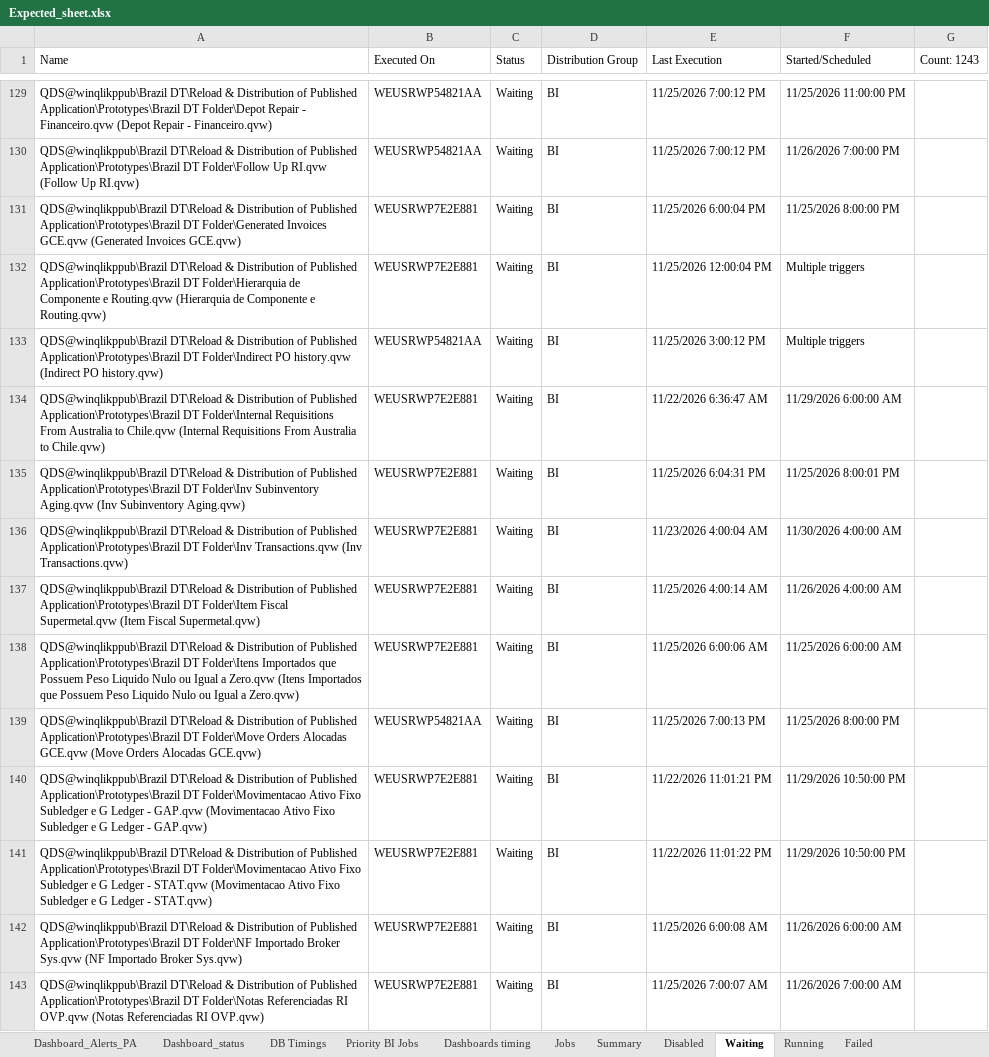
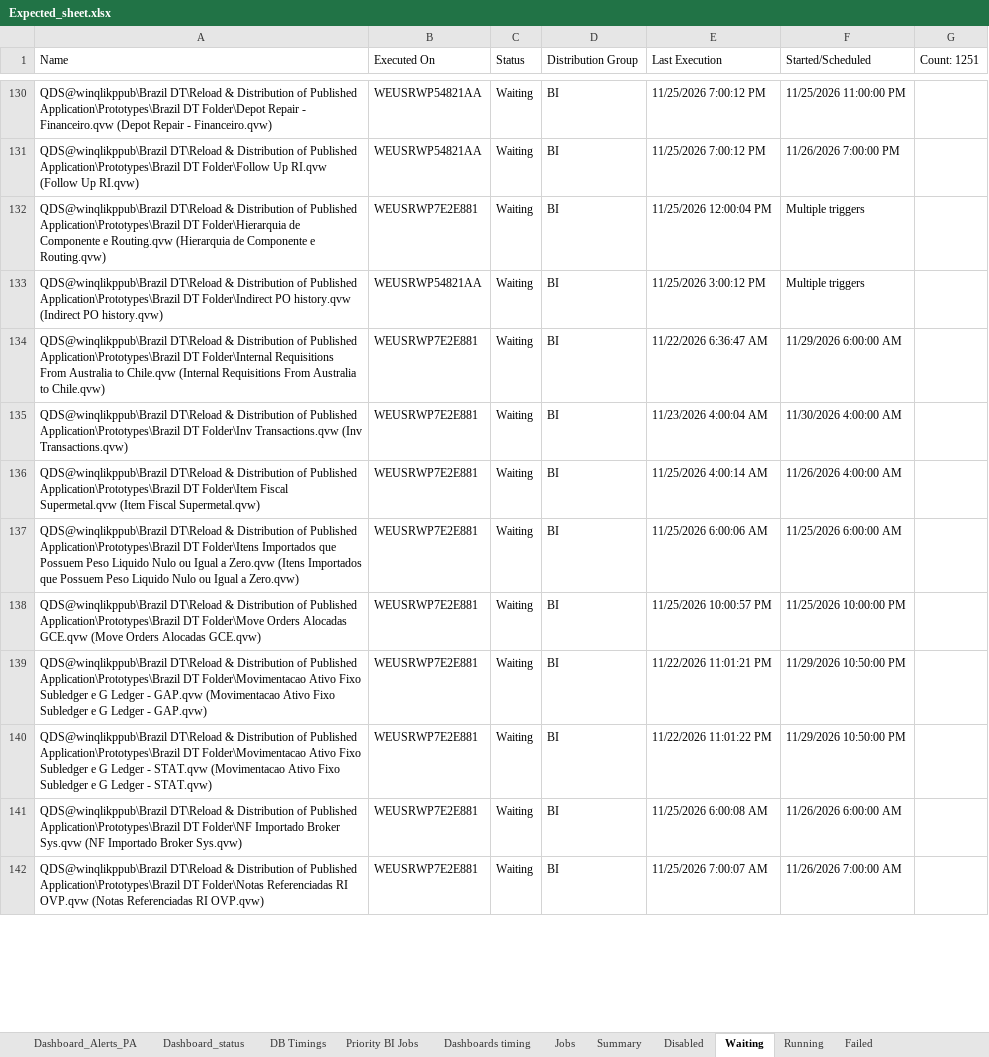
Before and after one commit to warriorcool1213-blip/Wabtec_Qlik_DB-s, an Excel workbook: Expected_sheet.xlsx, sheet Waiting, drawn as a sheet; only a part is shown, gaps mark what is left out; values as stored, in another font and other column widths than the file's, no cell formats; removed rows and columns are numbered as before the commit, all else as after; the diff covers the shown part only; the diff names each change by its address in the sheet, - before the commit and + after, or states it on an @@ line.

```diff
--- a/Expected_sheet.xlsx (sheet Waiting)
+++ b/Expected_sheet.xlsx (sheet Waiting)
-G1: Count: 1243
+G1: Count: 1251
-row 131: QDS@winqlikppub\Brazil DT\Reload & Distribution of Published Application\Prototypes\Brazil DT Folder\Generated Invoices GCE.qvw (Generated Invoices GCE.qvw) | WEUSRWP7E2E881 | Waiting | BI | 11/25/2026 6:00:04 PM | 11/25/2026 8:00:00 PM
-row 135: QDS@winqlikppub\Brazil DT\Reload & Distribution of Published Application\Prototypes\Brazil DT Folder\Inv Subinventory Aging.qvw (Inv Subinventory Aging.qvw) | WEUSRWP7E2E881 | Waiting | BI | 11/25/2026 6:04:31 PM | 11/25/2026 8:00:01 PM
-B138 (Executed On): WEUSRWP54821AA
+B138 (Executed On): WEUSRWP7E2E881
-E138 (Last Execution): 11/25/2026 7:00:13 PM
+E138 (Last Execution): 11/25/2026 10:00:57 PM
-F138 (Started/Scheduled): 11/25/2026 8:00:00 PM
+F138 (Started/Scheduled): 11/25/2026 10:00:00 PM
```
Also changed, not shown: 27 added rows, 17 removed rows and 373 edited cells elsewhere in this sheet, sheet Jobs, sheet Running, sheet Summary, sheet Dashboard_status, sheet Failed, sheet Dashboard_Alerts_PA, 3 more sheets, cell formats.
